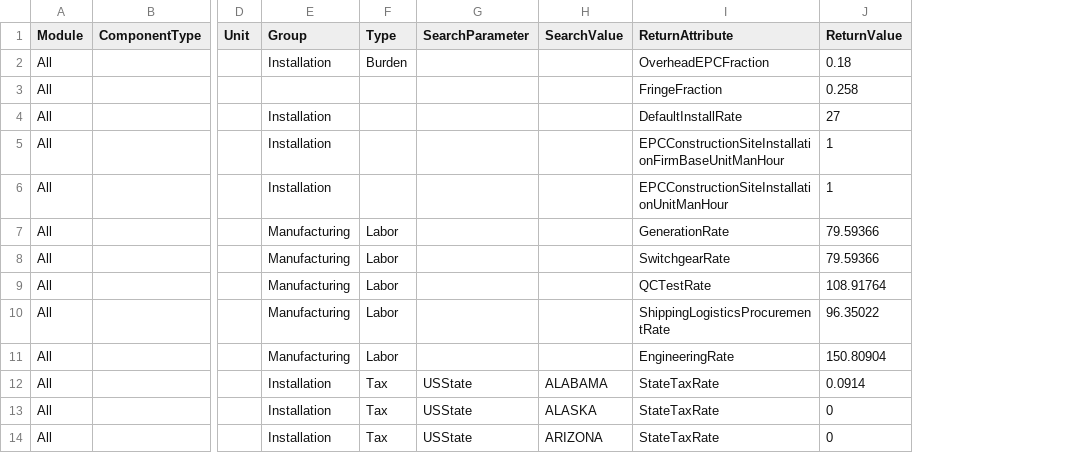
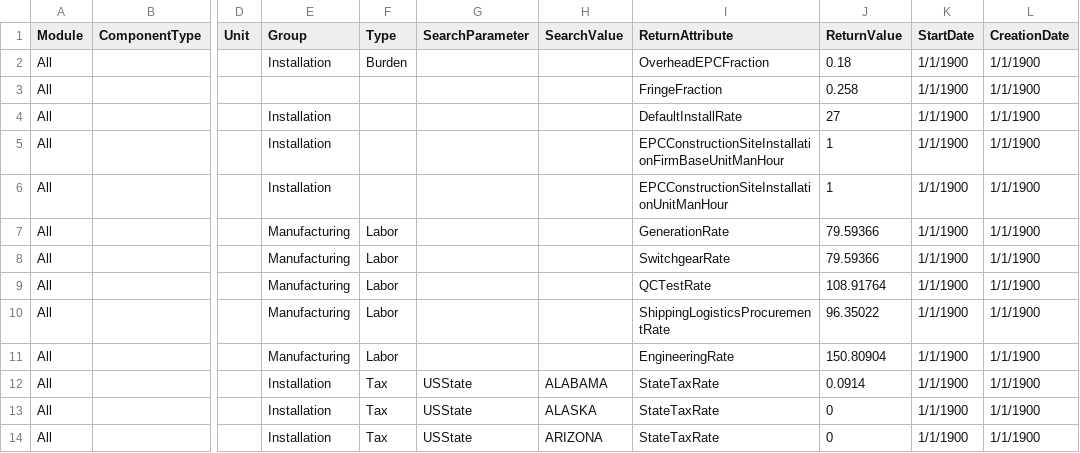
Before and after one commit to soltechinc/powersecure-estimator-services, a CSV file: PowerSecure.Estimator.Services.UnitTest/Resources/General Reference Fact Table.csv, drawn as a sheet; only a part is shown, gaps mark what is left out; the diff names each change by its address in the sheet, - before the commit and + after, or states it on an @@ line.

```diff
--- a/PowerSecure.Estimator.Services.UnitTest/Resources/General Reference Fact Table.csv
+++ b/PowerSecure.Estimator.Services.UnitTest/Resources/General Reference Fact Table.csv
+column K (StartDate), rows 2-14: all 1/1/1900
+column L (CreationDate), rows 2-14: all 1/1/1900
```
Also changed, not shown: PowerSecure.Estimator.Services.UnitTest/Resources/General Reference Formula Table.csv, PowerSecure.Estimator.Services.UnitTest/Resources/PEC Reference Fact Table.csv, 7 other files.
